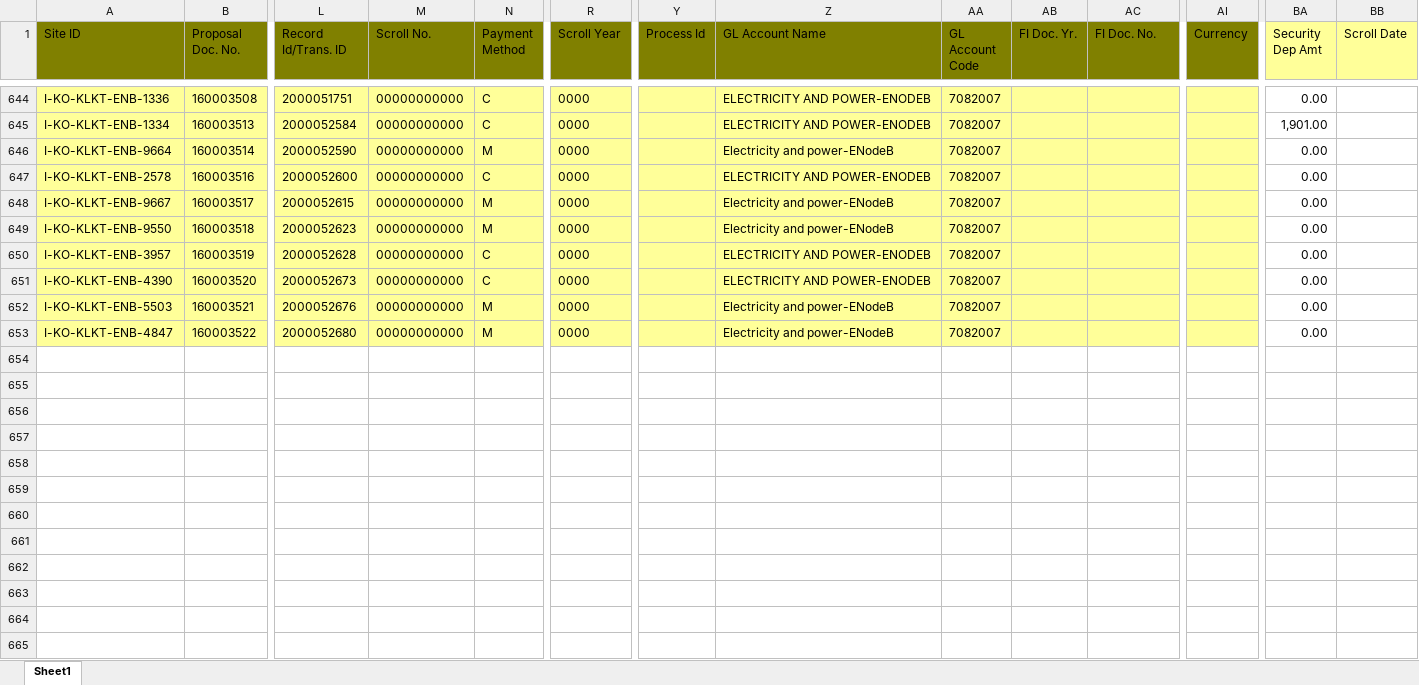
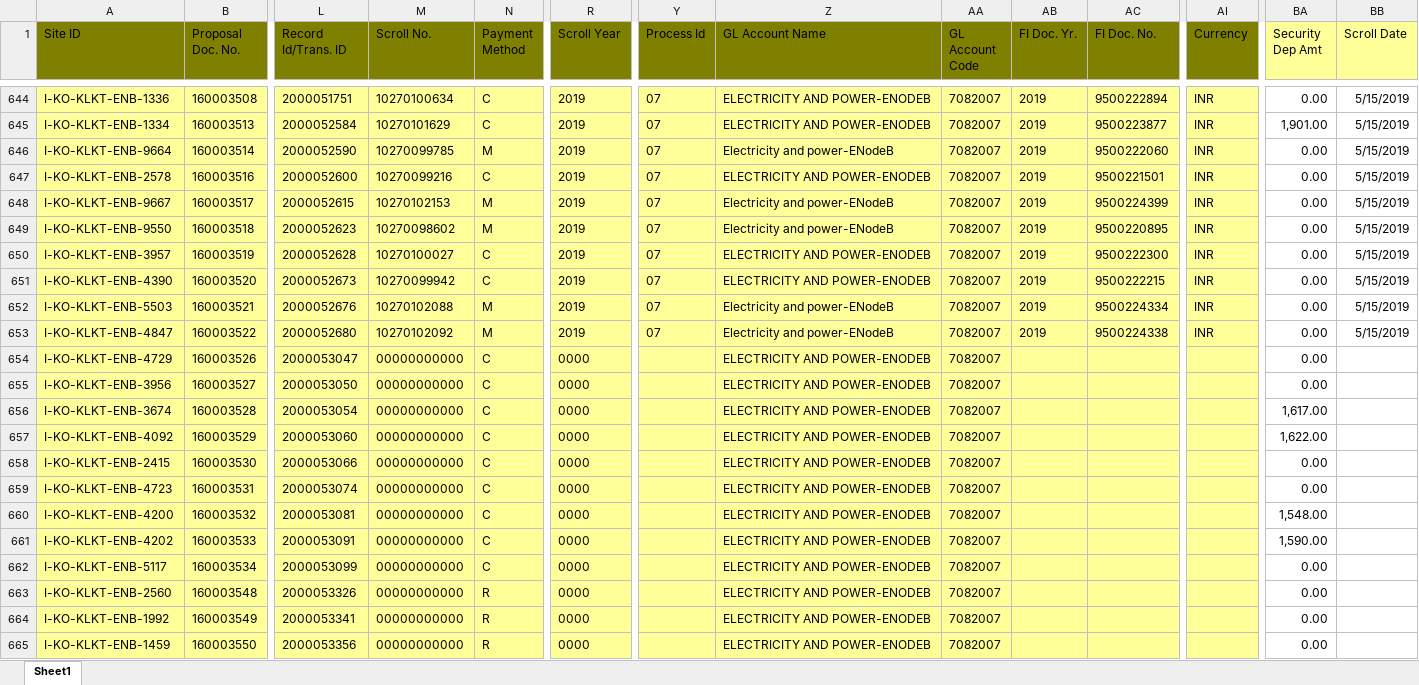
Before and after one commit to shybar/R-Software, an Excel workbook: ZUTIL_PROPOSAL_P92.xlsx, sheet Sheet1, drawn as a sheet; only a part is shown, gaps mark what is left out; values as stored, in another font and other column widths than the file's, no borders; rows hold the shown columns only; the diff covers the shown part only; the diff names each change by its address in the sheet, - before the commit and + after, or states it on an @@ line.

```diff
--- a/ZUTIL_PROPOSAL_P92.xlsx (sheet Sheet1)
+++ b/ZUTIL_PROPOSAL_P92.xlsx (sheet Sheet1)
-M644 (Scroll No.): 00000000000
+M644 (Scroll No.): 10270100634
-R644:R653 (Scroll Year): 0000
+R644:R653 (Scroll Year): 2019
-Y644:Y653 (Process Id): (empty)
+Y644:Y653 (Process Id): 07
-AB644:AB653 (FI Doc. Yr.): (empty)
+AB644:AB653 (FI Doc. Yr.): 2019
-AC644 (FI Doc. No.): (empty)
+AC644 (FI Doc. No.): 9500222894
-AI644:AI653 (Currency): (empty)
+AI644:AI653 (Currency): INR
-BB644:BB653 (Scroll Date): (empty)
+BB644:BB653 (Scroll Date): 5/15/2019
-M645 (Scroll No.): 00000000000
+M645 (Scroll No.): 10270101629
-AC645 (FI Doc. No.): (empty)
+AC645 (FI Doc. No.): 9500223877
-M646 (Scroll No.): 00000000000
+M646 (Scroll No.): 10270099785
-AC646 (FI Doc. No.): (empty)
+AC646 (FI Doc. No.): 9500222060
-M647 (Scroll No.): 00000000000
+M647 (Scroll No.): 10270099216
-AC647 (FI Doc. No.): (empty)
+AC647 (FI Doc. No.): 9500221501
-M648 (Scroll No.): 00000000000
+M648 (Scroll No.): 10270102153
-AC648 (FI Doc. No.): (empty)
+AC648 (FI Doc. No.): 9500224399
-M649 (Scroll No.): 00000000000
+M649 (Scroll No.): 10270098602
-AC649 (FI Doc. No.): (empty)
+AC649 (FI Doc. No.): 9500220895
-M650 (Scroll No.): 00000000000
+M650 (Scroll No.): 10270100027
-AC650 (FI Doc. No.): (empty)
+AC650 (FI Doc. No.): 9500222300
-M651 (Scroll No.): 00000000000
+M651 (Scroll No.): 10270099942
-AC651 (FI Doc. No.): (empty)
+AC651 (FI Doc. No.): 9500222215
-M652 (Scroll No.): 00000000000
+M652 (Scroll No.): 10270102088
-AC652 (FI Doc. No.): (empty)
+AC652 (FI Doc. No.): 9500224334
-M653 (Scroll No.): 00000000000
+M653 (Scroll No.): 10270102092
-AC653 (FI Doc. No.): (empty)
+AC653 (FI Doc. No.): 9500224338
+row 654: I-KO-KLKT-ENB-4729 | 160003526 | 2000053047 | 00000000000 | C | 0000 |  | ELECTRICITY AND POWER-ENODEB | 7082007 |  |  |  | 0.00
+row 655: I-KO-KLKT-ENB-3956 | 160003527 | 2000053050 | 00000000000 | C | 0000 |  | ELECTRICITY AND POWER-ENODEB | 7082007 |  |  |  | 0.00
+row 656: I-KO-KLKT-ENB-3674 | 160003528 | 2000053054 | 00000000000 | C | 0000 |  | ELECTRICITY AND POWER-ENODEB | 7082007 |  |  |  | 1,617.00
+row 657: I-KO-KLKT-ENB-4092 | 160003529 | 2000053060 | 00000000000 | C | 0000 |  | ELECTRICITY AND POWER-ENODEB | 7082007 |  |  |  | 1,622.00
+row 658: I-KO-KLKT-ENB-2415 | 160003530 | 2000053066 | 00000000000 | C | 0000 |  | ELECTRICITY AND POWER-ENODEB | 7082007 |  |  |  | 0.00
+row 659: I-KO-KLKT-ENB-4723 | 160003531 | 2000053074 | 00000000000 | C | 0000 |  | ELECTRICITY AND POWER-ENODEB | 7082007 |  |  |  | 0.00
+row 660: I-KO-KLKT-ENB-4200 | 160003532 | 2000053081 | 00000000000 | C | 0000 |  | ELECTRICITY AND POWER-ENODEB | 7082007 |  |  |  | 1,548.00
+row 661: I-KO-KLKT-ENB-4202 | 160003533 | 2000053091 | 00000000000 | C | 0000 |  | ELECTRICITY AND POWER-ENODEB | 7082007 |  |  |  | 1,590.00
+row 662: I-KO-KLKT-ENB-5117 | 160003534 | 2000053099 | 00000000000 | C | 0000 |  | ELECTRICITY AND POWER-ENODEB | 7082007 |  |  |  | 0.00
+row 663: I-KO-KLKT-ENB-2560 | 160003548 | 2000053326 | 00000000000 | R | 0000 |  | ELECTRICITY AND POWER-ENODEB | 7082007 |  |  |  | 0.00
+row 664: I-KO-KLKT-ENB-1992 | 160003549 | 2000053341 | 00000000000 | R | 0000 |  | ELECTRICITY AND POWER-ENODEB | 7082007 |  |  |  | 0.00
+row 665: I-KO-KLKT-ENB-1459 | 160003550 | 2000053356 | 00000000000 | R | 0000 |  | ELECTRICITY AND POWER-ENODEB | 7082007 |  |  |  | 0.00
```
Also changed, not shown: 3 added rows and 61 edited cells elsewhere in this sheet, ZUTIL_MASTER_P92.xlsx, 5 other files.
